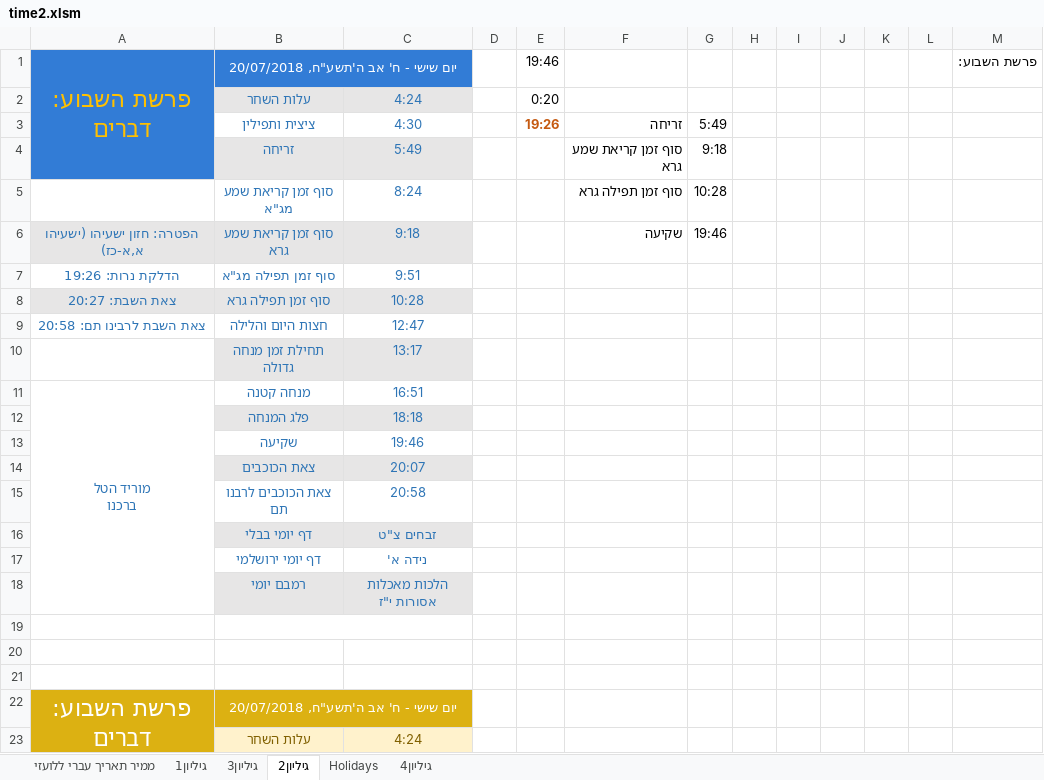
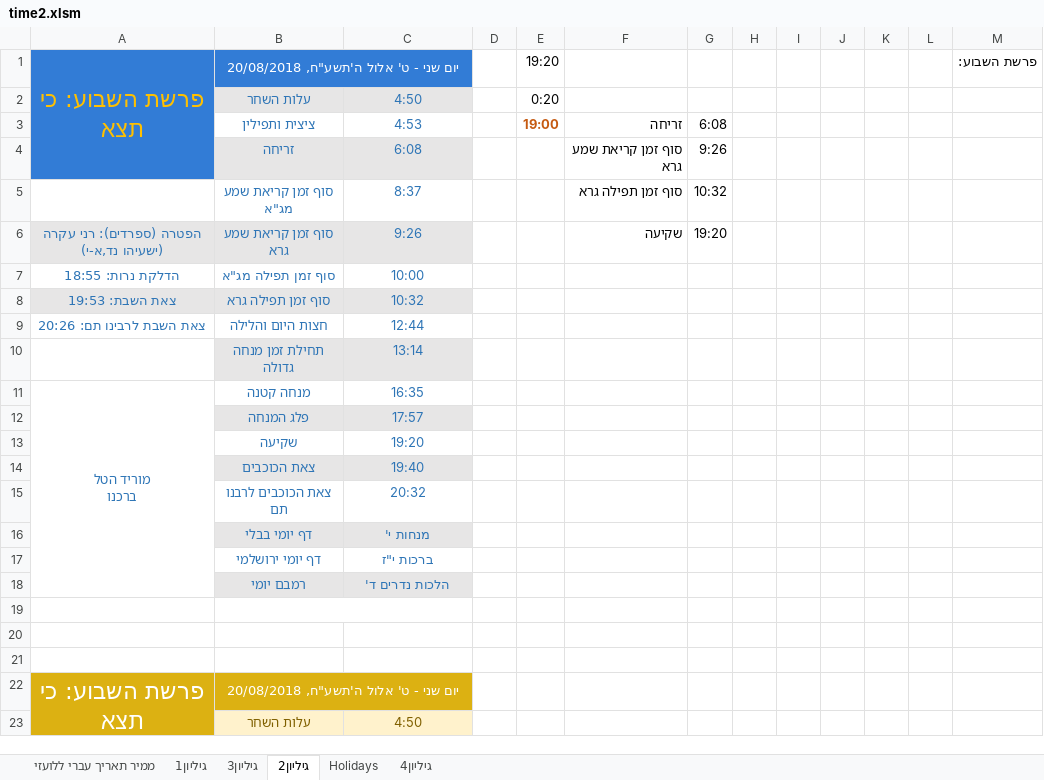
Before and after one commit to sk1234567891/Time, an Excel workbook: ex/time2.xlsm, sheet גיליון2, drawn as a sheet; only a part is shown; values as stored, in another font and other column widths than the file's, no borders; removed rows and columns are numbered as before the commit, all else as after; the diff covers the shown part only; the diff names each change by its address in the sheet, - before the commit and + after, or states it on an @@ line.

```diff
--- a/ex/time2.xlsm (sheet גיליון2)
+++ b/ex/time2.xlsm (sheet גיליון2)
-A1: פרשת השבוע: דברים
+A1: פרשת השבוע: כי תצא
-B1: יום שישי - ח' אב ה'תשע"ח, 20/07/2018
+B1: יום שני - ט' אלול ה'תשע"ח, 20/08/2018
-E1: 19:46
+E1: 19:20
-C2: 4:24
+C2: 4:50
-C3: 4:30
+C3: 4:53
-E3: 19:26
+E3: 19:00
-G3: 5:49
+G3: 6:08
-C4: 5:49
+C4: 6:08
-G4: 9:18
+G4: 9:26
-C5: 8:24
+C5: 8:37
-G5: 10:28
+G5: 10:32
-A6: הפטרה: חזון ישעיהו (ישעיהו א,א-כז)
+A6: הפטרה (ספרדים): רני עקרה (ישעיהו נד,א-י)
-C6: 9:18
+C6: 9:26
-G6: 19:46
+G6: 19:20
-A7: הדלקת נרות: 19:26
+A7: הדלקת נרות: 18:55
-C7: 9:51
+C7: 10:00
-A8: צאת השבת: 20:27
+A8: צאת השבת: 19:53
-C8: 10:28
+C8: 10:32
-A9: צאת השבת לרבינו תם: 20:58
+A9: צאת השבת לרבינו תם: 20:26
-C9: 12:47
+C9: 12:44
-C10: 13:17
+C10: 13:14
-C11: 16:51
+C11: 16:35
-C12: 18:18
+C12: 17:57
-C13: 19:46
+C13: 19:20
-C14: 20:07
+C14: 19:40
-C15: 20:58
+C15: 20:32
-C16: זבחים צ"ט
+C16: מנחות י'
-C17: נידה א'
+C17: ברכות י"ז
-C18: הלכות מאכלות אסורות י"ז
+C18: הלכות נדרים ד'
-row 22: פרשת השבוע: דברים | יום שישי - ח' אב ה'תשע"ח, 20/07/2018
+row 22: פרשת השבוע: כי תצא | יום שני - ט' אלול ה'תשע"ח, 20/08/2018
-C23: 4:24
+C23: 4:50
```
Also changed, not shown: 1 added row, 1 removed row and 18 edited cells elsewhere in this sheet, sheet גיליון3, sheet גיליון1, sheet Holidays, sheet גיליון4, sheet ממיר תאריך עברי ללועזי, ex/Zal.xlsx, 21 other files.
